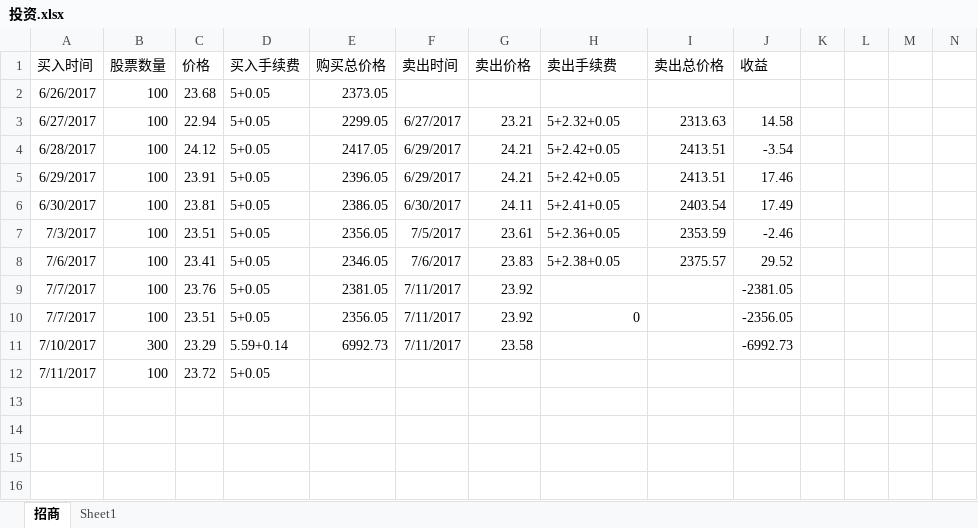
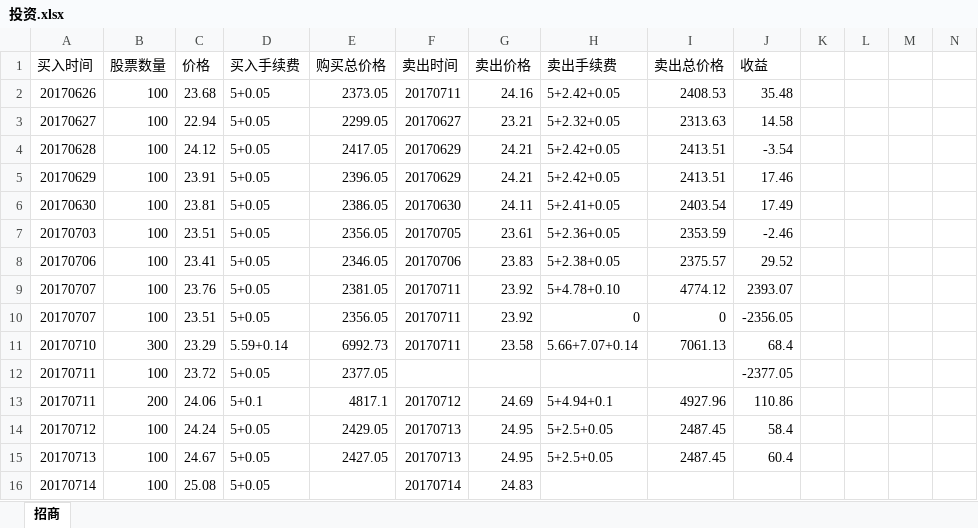
Before and after one commit to aixuebo/ReadFile, an Excel workbook: document/股票/投资.xlsx, sheet 招商, drawn as a sheet; only a part is shown; values as stored, in another font and other column widths than the file's, no borders; removed rows and columns are numbered as before the commit, all else as after; rows hold the shown columns only; the diff names each change by its address in the sheet, - before the commit and + after, or states it on an @@ line.

```diff
--- a/document/股票/投资.xlsx (sheet 招商)
+++ b/document/股票/投资.xlsx (sheet 招商)
-sheet tab: Sheet1
-row 2: 6/26/2017 | 100 | 23.68 | 5+0.05 | 2373.05
+row 2: 20170626 | 100 | 23.68 | 5+0.05 | 2373.05 | 20170711 | 24.16 | 5+2.42+0.05 | 2408.53 | 35.48
-A3 (买入时间): 6/27/2017
+A3 (买入时间): 20170627
-F3 (卖出时间): 6/27/2017
+F3 (卖出时间): 20170627
-A4 (买入时间): 6/28/2017
+A4 (买入时间): 20170628
-F4:F5 (卖出时间): 6/29/2017
+F4:F5 (卖出时间): 20170629
-A5 (买入时间): 6/29/2017
+A5 (买入时间): 20170629
-A6 (买入时间): 6/30/2017
+A6 (买入时间): 20170630
-F6 (卖出时间): 6/30/2017
+F6 (卖出时间): 20170630
-A7 (买入时间): 7/3/2017
+A7 (买入时间): 20170703
-F7 (卖出时间): 7/5/2017
+F7 (卖出时间): 20170705
-A8 (买入时间): 7/6/2017
+A8 (买入时间): 20170706
-F8 (卖出时间): 7/6/2017
+F8 (卖出时间): 20170706
-A9:A10 (买入时间): 7/7/2017
+A9:A10 (买入时间): 20170707
-F9:F11 (卖出时间): 7/11/2017
+F9:F11 (卖出时间): 20170711
-H9 (卖出手续费): (empty)
+H9 (卖出手续费): 5+4.78+0.10
-I9 (卖出总价格): (empty)
+I9 (卖出总价格): 4774.12
-J9 (收益): -2381.05
+J9 (收益): 2393.07
-I10 (卖出总价格): (empty)
+I10 (卖出总价格): 0
-A11 (买入时间): 7/10/2017
+A11 (买入时间): 20170710
-H11 (卖出手续费): (empty)
+H11 (卖出手续费): 5.66+7.07+0.14
-I11 (卖出总价格): (empty)
+I11 (卖出总价格): 7061.13
-J11 (收益): -6992.73
+J11 (收益): 68.4
-A12 (买入时间): 7/11/2017
+A12 (买入时间): 20170711
-E12 (购买总价格): (empty)
+E12 (购买总价格): 2377.05
-J12 (收益): (empty)
+J12 (收益): -2377.05
+row 13: 20170711 | 200 | 24.06 | 5+0.1 | 4817.1 | 20170712 | 24.69 | 5+4.94+0.1 | 4927.96 | 110.86
+row 14: 20170712 | 100 | 24.24 | 5+0.05 | 2429.05 | 20170713 | 24.95 | 5+2.5+0.05 | 2487.45 | 58.4
+row 15: 20170713 | 100 | 24.67 | 5+0.05 | 2427.05 | 20170713 | 24.95 | 5+2.5+0.05 | 2487.45 | 60.4
+row 16: 20170714 | 100 | 25.08 | 5+0.05 |  | 20170714 | 24.83
```
Also changed, not shown: 5 other files.
